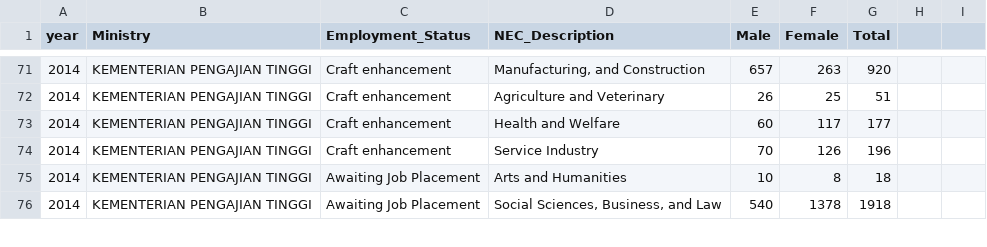
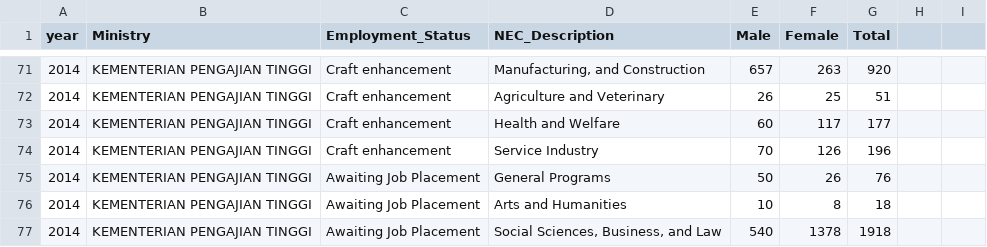
Before and after one commit to sngg0074/FIT3179ASG2, a CSV file: Dataset/Employment_Status_by_Field_of_Study 2013_2016.csv, drawn as a sheet; only a part is shown, gaps mark what is left out.

```diff
--- a/Dataset/Employment_Status_by_Field_of_Study 2013_2016.csv
+++ b/Dataset/Employment_Status_by_Field_of_Study 2013_2016.csv
@@ -74,2 +74,3 @@ year,Ministry,Employment_Status,NEC_Description,Male,Female,Total
 2014,KEMENTERIAN PENGAJIAN TINGGI,Craft enhancement,Service Industry,70,126,196
+2014,KEMENTERIAN PENGAJIAN TINGGI,Awaiting Job Placement,General Programs,50,26,76
 2014,KEMENTERIAN PENGAJIAN TINGGI,Awaiting Job Placement,Arts and Humanities,10,8,18
```
Also changed, not shown: 1 other file.
